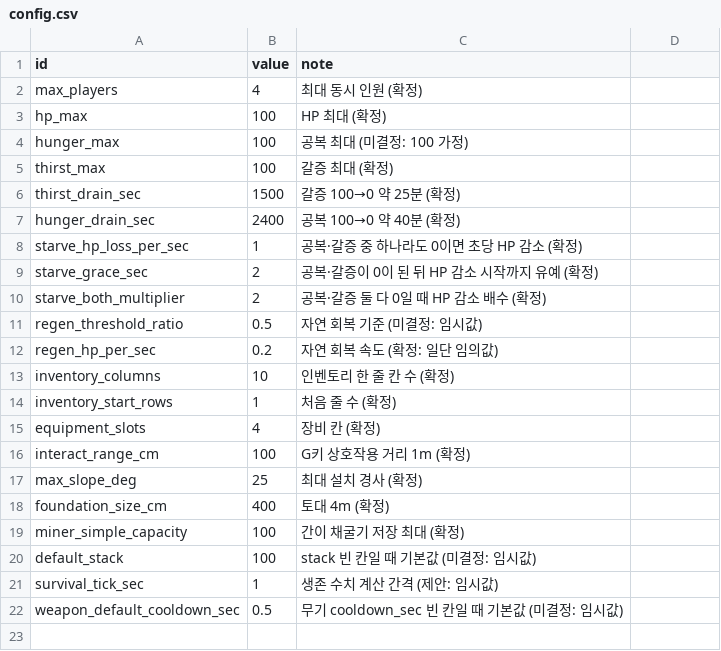
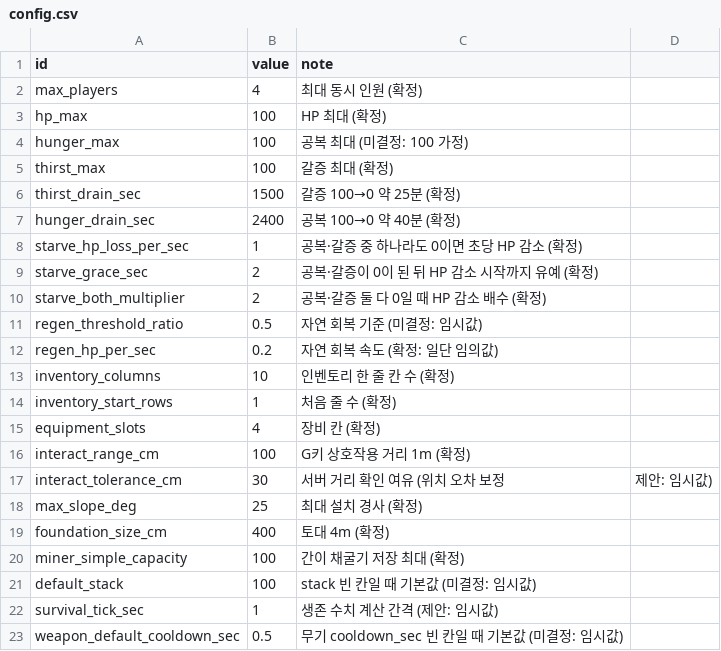
Before and after one commit to Jo-jaehyeon/J3, a CSV file: Data/config.csv, drawn as a sheet; the diff names each change by its address in the sheet, - before the commit and + after, or states it on an @@ line.

```diff
--- a/Data/config.csv
+++ b/Data/config.csv
+row 17: interact_tolerance_cm | 30 | 서버 거리 확인 여유 (위치 오차 보정 | 제안: 임시값)
```
Also changed, not shown: 11 other files.
